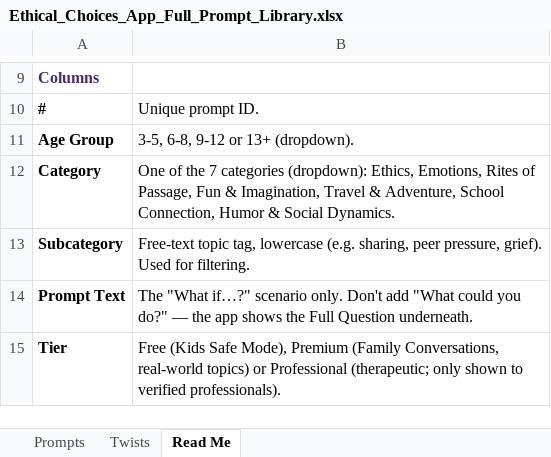
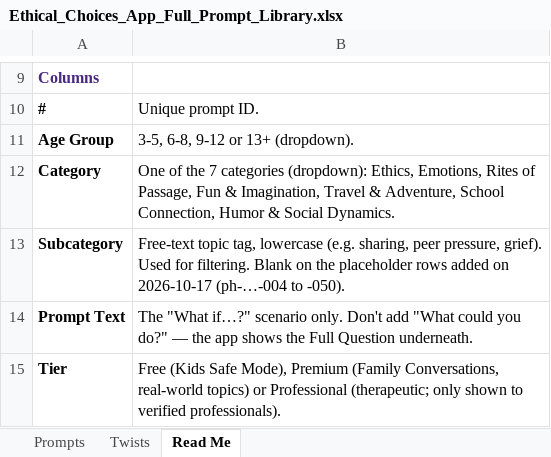
Before and after one commit to castrovibes/what-if, an Excel workbook: Ethical_Choices_App_Full_Prompt_Library.xlsx, sheet Read Me, drawn as a sheet; only a part is shown, gaps mark what is left out; values as stored, in another font and other column widths than the file's, no borders; the diff names each change by its address in the sheet, - before the commit and + after, or states it on an @@ line.

```diff
--- a/Ethical_Choices_App_Full_Prompt_Library.xlsx (sheet Read Me)
+++ b/Ethical_Choices_App_Full_Prompt_Library.xlsx (sheet Read Me)
-B13: …for filtering.
+B13: …for filtering. Blank on the placeholder rows added on 2026-10-17 (ph-…-004 to -050).
```
Also changed, not shown: sheet Twists, sheet Prompts, 2 other files.
